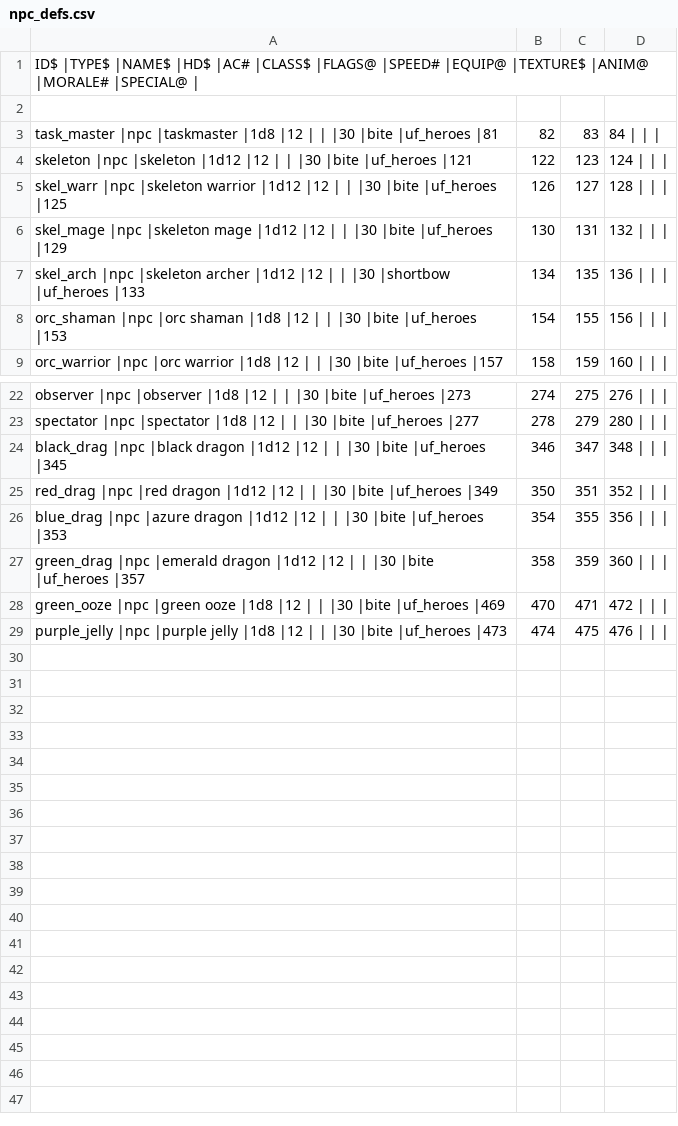
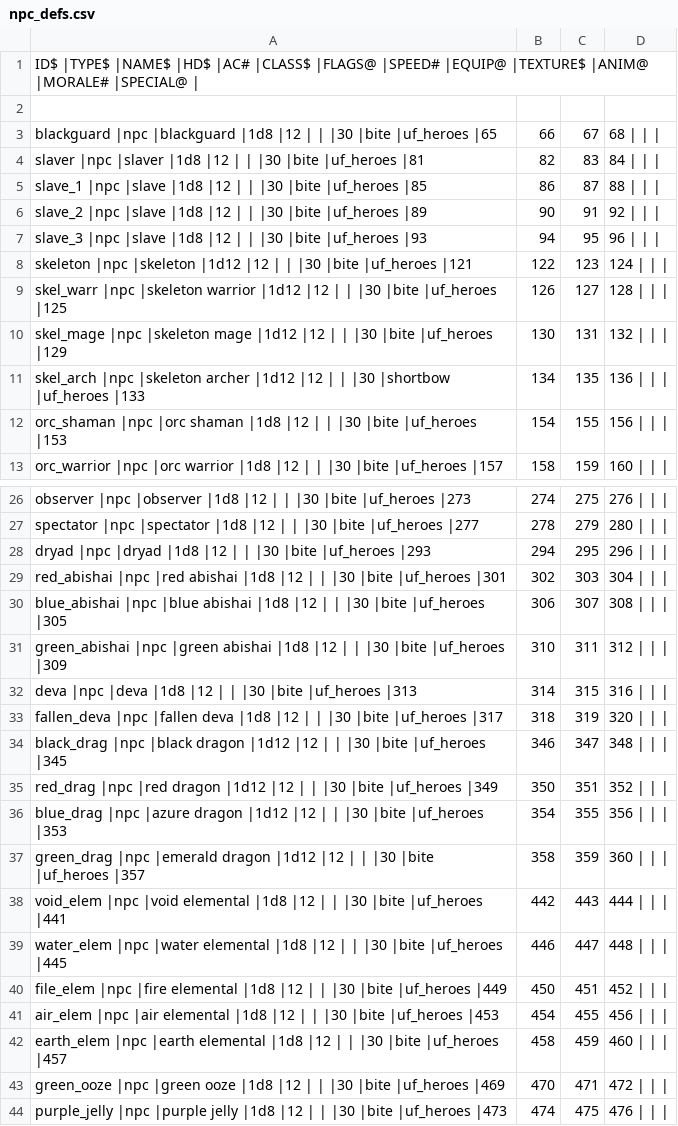
Before and after one commit to wolf81/despair, a CSV file: dat/npc_defs.csv, drawn as a sheet; only a part is shown, gaps mark what is left out.

Commit message:
Add additional NPCs

```diff
--- a/dat/npc_defs.csv
+++ b/dat/npc_defs.csv
@@ -2,3 +2,7 @@ ID$           |TYPE$ |NAME$                 |HD$   |AC# |CLASS$ |FLAGS@ |SPEED#
 
-task_master   |npc   |taskmaster            |1d8   |12  |       |       |30     |bite     |uf_heroes |81,82,83,84     |        |         |
+blackguard    |npc   |blackguard            |1d8   |12  |       |       |30     |bite     |uf_heroes |65,66,67,68     |        |         |
+slaver        |npc   |slaver                |1d8   |12  |       |       |30     |bite     |uf_heroes |81,82,83,84     |        |         |
+slave_1       |npc   |slave                 |1d8   |12  |       |       |30     |bite     |uf_heroes |85,86,87,88     |        |         |
+slave_2       |npc   |slave                 |1d8   |12  |       |       |30     |bite     |uf_heroes |89,90,91,92     |        |         |
+slave_3       |npc   |slave                 |1d8   |12  |       |       |30     |bite     |uf_heroes |93,94,95,96     |        |         |
 skeleton      |npc   |skeleton              |1d12  |12  |       |       |30     |bite     |uf_heroes |121,122,123,124 |        |         |
@@ -23,2 +27,8 @@ observer      |npc   |observer              |1d8   |12  |       |       |30
 spectator     |npc   |spectator             |1d8   |12  |       |       |30     |bite     |uf_heroes |277,278,279,280 |        |         |
+dryad         |npc   |dryad                 |1d8   |12  |       |       |30     |bite     |uf_heroes |293,294,295,296 |        |         |
+red_abishai   |npc   |red abishai           |1d8   |12  |       |       |30     |bite     |uf_heroes |301,302,303,304 |        |         |
+blue_abishai  |npc   |blue abishai          |1d8   |12  |       |       |30     |bite     |uf_heroes |305,306,307,308 |        |         |
+green_abishai |npc   |green abishai         |1d8   |12  |       |       |30     |bite     |uf_heroes |309,310,311,312 |        |         |
+deva          |npc   |deva                  |1d8   |12  |       |       |30     |bite     |uf_heroes |313,314,315,316 |        |         |
+fallen_deva   |npc   |fallen deva           |1d8   |12  |       |       |30     |bite     |uf_heroes |317,318,319,320 |        |         |
 black_drag    |npc   |black dragon          |1d12  |12  |       |       |30     |bite     |uf_heroes |345,346,347,348 |        |         |
@@ -27,2 +37,7 @@ blue_drag     |npc   |azure dragon          |1d12  |12  |       |       |30
 green_drag    |npc   |emerald dragon        |1d12  |12  |       |       |30     |bite     |uf_heroes |357,358,359,360 |        |         |
+void_elem     |npc   |void elemental        |1d8   |12  |       |       |30     |bite     |uf_heroes |441,442,443,444 |        |         |
+water_elem    |npc   |water elemental       |1d8   |12  |       |       |30     |bite     |uf_heroes |445,446,447,448 |        |         |
+file_elem     |npc   |fire elemental        |1d8   |12  |       |       |30     |bite     |uf_heroes |449,450,451,452 |        |         |
+air_elem      |npc   |air elemental         |1d8   |12  |       |       |30     |bite     |uf_heroes |453,454,455,456 |        |         |
+earth_elem    |npc   |earth elemental       |1d8   |12  |       |       |30     |bite     |uf_heroes |457,458,459,460 |        |         |
 green_ooze    |npc   |green ooze            |1d8   |12  |       |       |30     |bite     |uf_heroes |469,470,471,472 |        |         |
```
